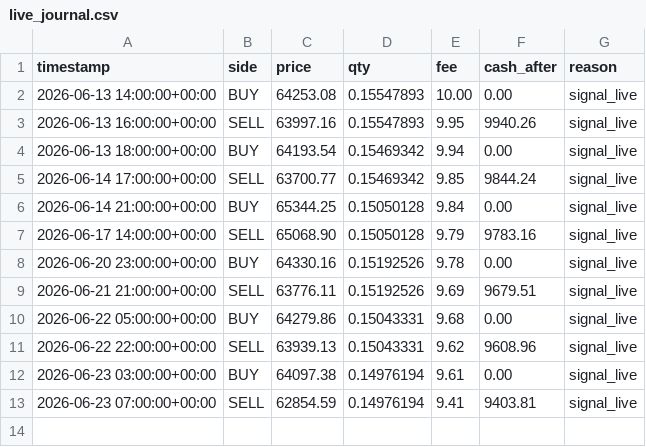
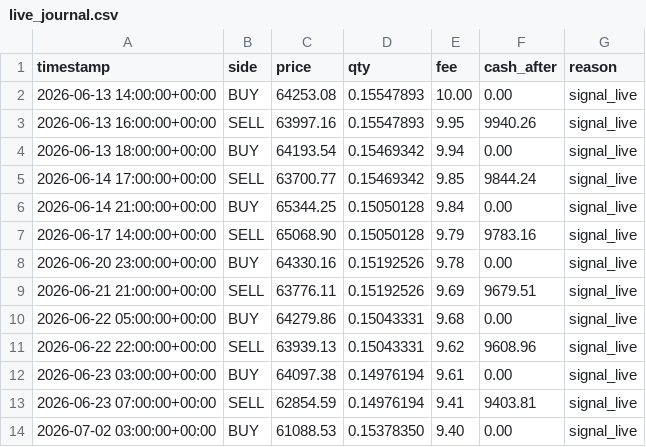
Before and after one commit to andresapontelegal-source/finanzas, a CSV file: state/live_journal.csv, drawn as a sheet; the diff names each change by its address in the sheet, - before the commit and + after, or states it on an @@ line.

```diff
--- a/state/live_journal.csv
+++ b/state/live_journal.csv
+row 14: 2026-07-02 03:00:00+00:00 | BUY | 61088.53 | 0.15378350 | 9.40 | 0.00 | signal_live
```
Also changed, not shown: state/live_equity.csv, 1 other file.
